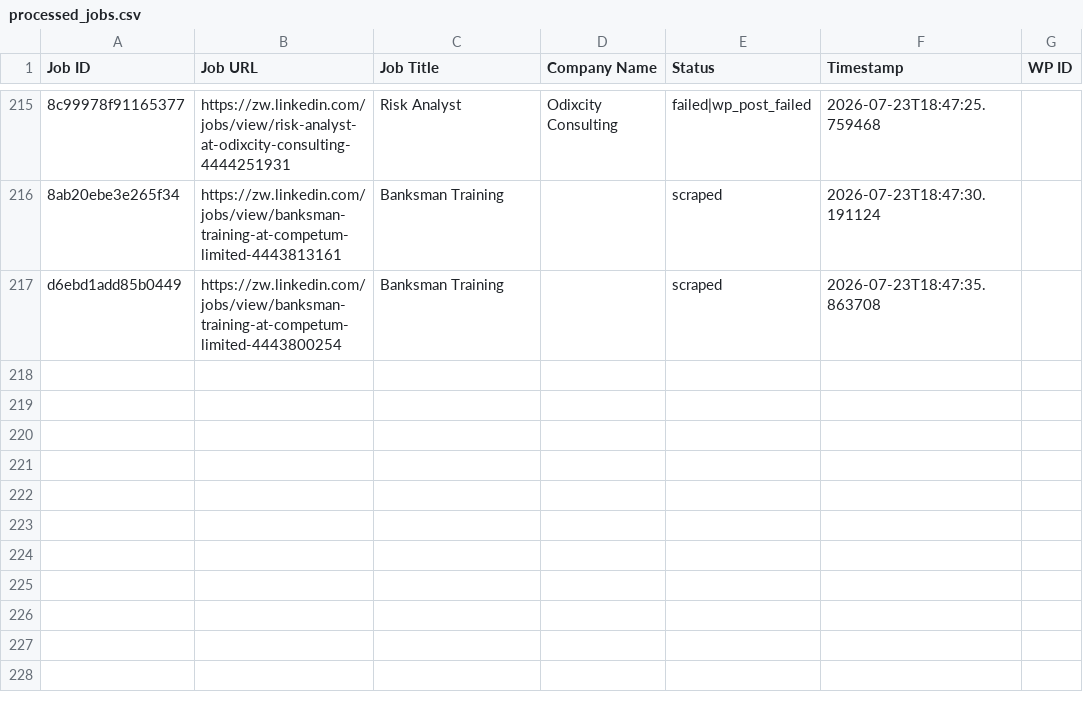
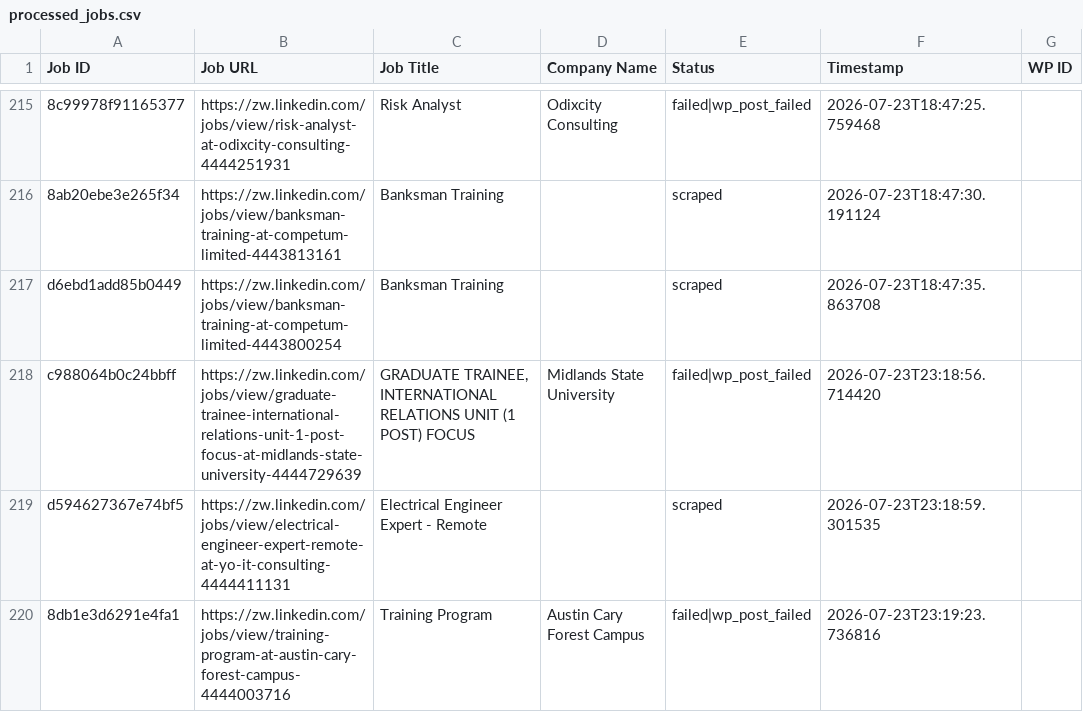
Before and after one commit to innovationinc2000/zw, a CSV file: processed_jobs.csv, drawn as a sheet; only a part is shown, gaps mark what is left out; the diff names each change by its address in the sheet, - before the commit and + after, or states it on an @@ line.

```diff
--- a/processed_jobs.csv
+++ b/processed_jobs.csv
+row 218: c988064b0c24bbff | https://zw.linkedin.com/jobs/view/graduate-trainee-international-relations-unit-1-post-focus-at-midlands-state-university-4444729639 | GRADUATE TRAINEE, INTERNATIONAL RELATIONS UNIT (1 POST) FOCUS | Midlands State University | failed|wp_post_failed | 2026-07-23T23:18:56.714420
+row 219: d594627367e74bf5 | https://zw.linkedin.com/jobs/view/electrical-engineer-expert-remote-at-yo-it-consulting-4444411131 | Electrical Engineer Expert - Remote |  | scraped | 2026-07-23T23:18:59.301535
+row 220: 8db1e3d6291e4fa1 | https://zw.linkedin.com/jobs/view/training-program-at-austin-cary-forest-campus-4444003716 | Training Program | Austin Cary Forest Campus | failed|wp_post_failed | 2026-07-23T23:19:23.736816
```
